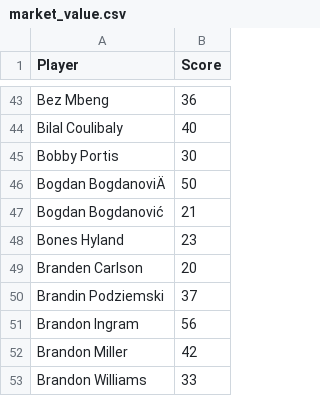
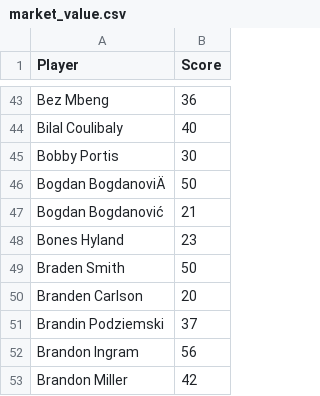
Before and after one commit to dylsalant-code/TVI, a CSV file: data/market_value.csv, drawn as a sheet; only a part is shown, gaps mark what is left out; the shorter side is filled out with more unchanged rows.

```diff
--- a/data/market_value.csv
+++ b/data/market_value.csv
@@ -48,2 +48,3 @@ Bogdan Bogdanović,21
 Bones Hyland,23
+Braden Smith,50
 Branden Carlson,20
```
Also changed, not shown: data/tvi_latest.csv, 2 other files.
